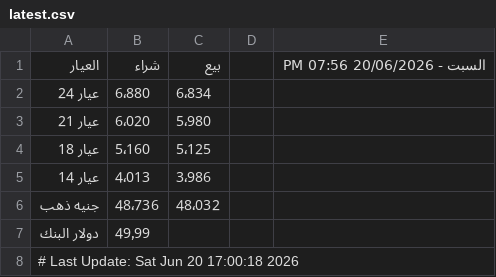
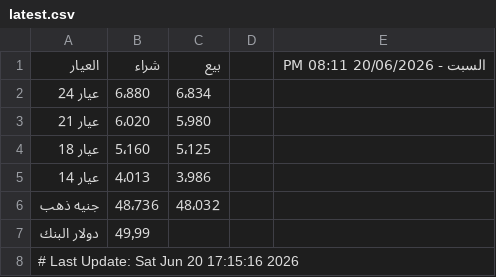
Before and after one commit to abodaapp-hash/sheet-fetcher, a CSV file: data/latest.csv, drawn as a sheet.

```diff
--- a/data/latest.csv
+++ b/data/latest.csv
@@ -1,2 +1,2 @@
-العيار,شراء,بيع,,السبت - 20/06/2026 07:56 PM
+العيار,شراء,بيع,,السبت - 20/06/2026 08:11 PM
 عيار 24 ,6٬880,6٬834,,
@@ -7,2 +7,2 @@
 دولار البنك,49٫99,,,
-# Last Update: Sat Jun 20 17:00:18 2026
+# Last Update: Sat Jun 20 17:15:16 2026
```
